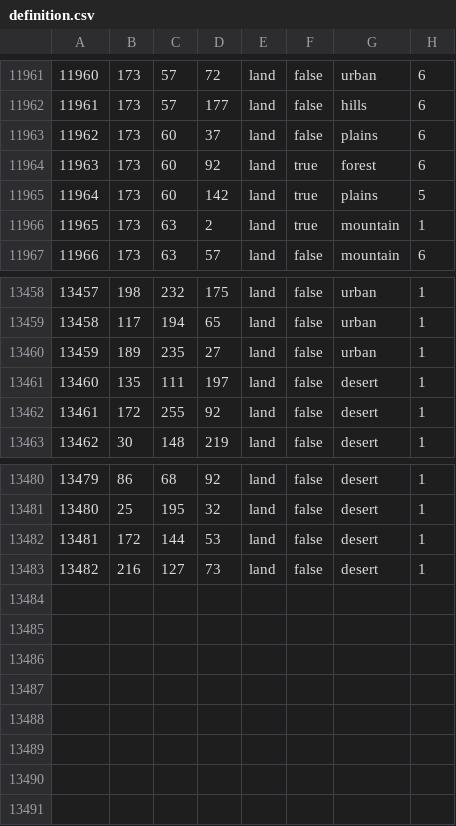
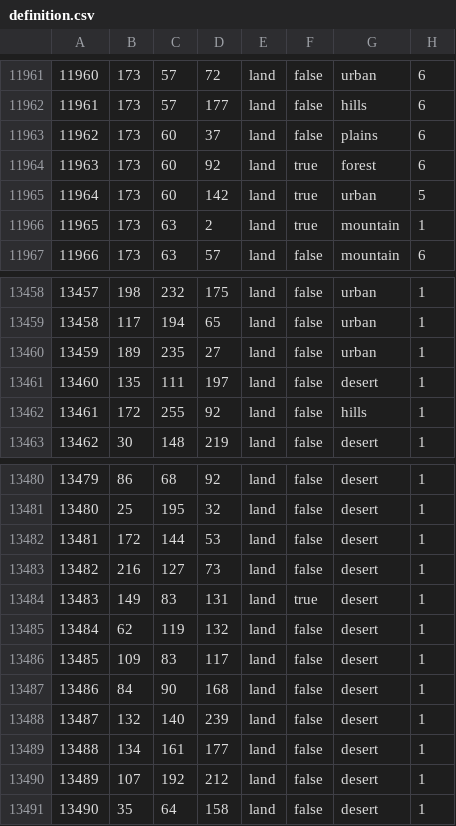
Before and after one commit to FaZe-Orderlies/ORDERLIES-MODIFICATIONS, a CSV file: map/definition.csv, drawn as a sheet; only a part is shown, gaps mark what is left out.

```diff
--- a/map/definition.csv
+++ b/map/definition.csv
@@ -11964,3 +11964,3 @@
 11963;173;60;92;land;true;forest;6
-11964;173;60;142;land;true;plains;5
+11964;173;60;142;land;true;urban;5
 11965;173;63;2;land;true;mountain;1
@@ -13461,3 +13461,3 @@
 13460;135;111;197;land;false;desert;1
-13461;172;255;92;land;false;desert;1
+13461;172;255;92;land;false;hills;1
 13462;30;148;219;land;false;desert;1
@@ -13483 +13483,9 @@
 13482;216;127;73;land;false;desert;1
+13483;149;83;131;land;true;desert;1
+13484;62;119;132;land;false;desert;1
+13485;109;83;117;land;false;desert;1
+13486;84;90;168;land;false;desert;1
+13487;132;140;239;land;false;desert;1
+13488;134;161;177;land;false;desert;1
+13489;107;192;212;land;false;desert;1
+13490;35;64;158;land;false;desert;1
```
Also changed, not shown: 13 other files.
